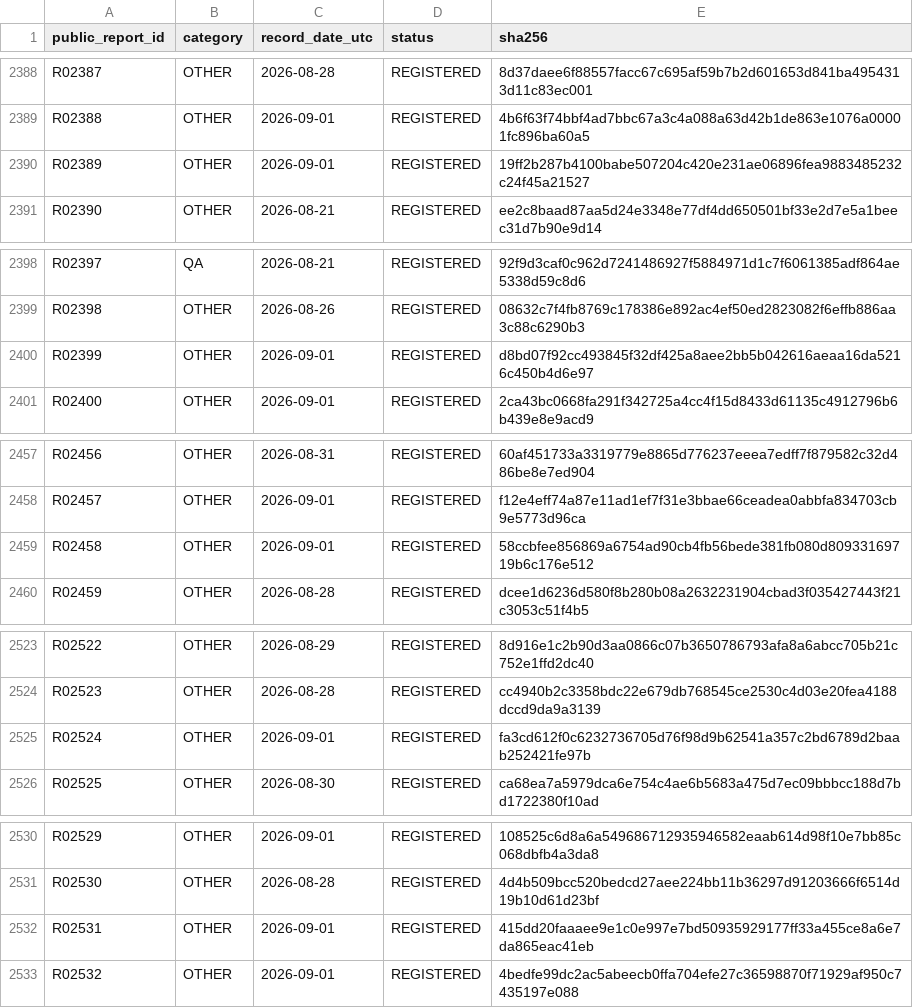
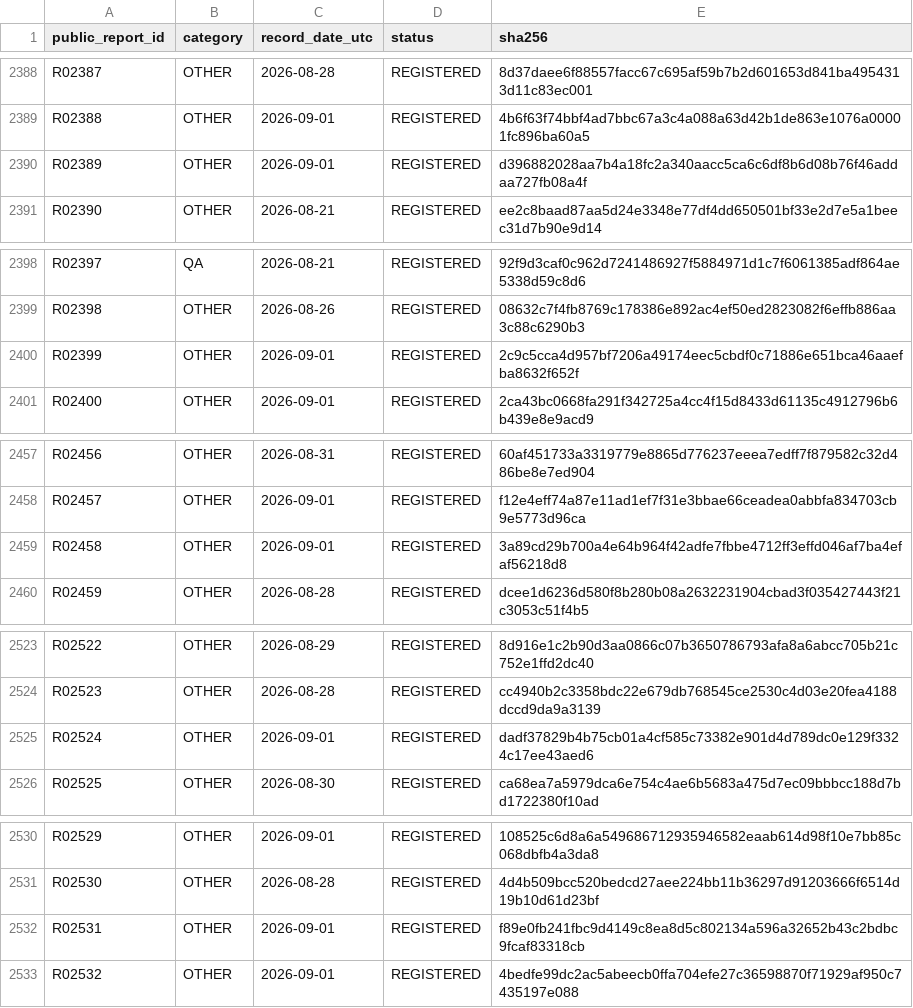
Before and after one commit to 1545Christian/AlgoSphere, a CSV file: evidence/REPORTS_PUBLIC_REGISTER.csv, drawn as a sheet; only a part is shown, gaps mark what is left out; the diff covers the shown part only.

```diff
--- a/evidence/REPORTS_PUBLIC_REGISTER.csv
+++ b/evidence/REPORTS_PUBLIC_REGISTER.csv
@@ -2389,3 +2389,3 @@ R02387,OTHER,2026-08-28,REGISTERED,8d37daee6f88557facc67c695af59b7b2d601653d841b
 R02388,OTHER,2026-09-01,REGISTERED,4b6f63f74bbf4ad7bbc67a3c4a088a63d42b1de863e1076a00001fc896ba60a5
-R02389,OTHER,2026-09-01,REGISTERED,19ff2b287b4100babe507204c420e231ae06896fea9883485232c24f45a21527
+R02389,OTHER,2026-09-01,REGISTERED,d396882028aa7b4a18fc2a340aacc5ca6c6df8b6d08b76f46addaa727fb08a4f
 R02390,OTHER,2026-08-21,REGISTERED,ee2c8baad87aa5d24e3348e77df4dd650501bf33e2d7e5a1beec31d7b90e9d14
@@ -2399,3 +2399,3 @@ R02397,QA,2026-08-21,REGISTERED,92f9d3caf0c962d7241486927f5884971d1c7f6061385adf
 R02398,OTHER,2026-08-26,REGISTERED,08632c7f4fb8769c178386e892ac4ef50ed2823082f6effb886aa3c88c6290b3
-R02399,OTHER,2026-09-01,REGISTERED,d8bd07f92cc493845f32df425a8aee2bb5b042616aeaa16da5216c450b4d6e97
+R02399,OTHER,2026-09-01,REGISTERED,2c9c5cca4d957bf7206a49174eec5cbdf0c71886e651bca46aaefba8632f652f
 R02400,OTHER,2026-09-01,REGISTERED,2ca43bc0668fa291f342725a4cc4f15d8433d61135c4912796b6b439e8e9acd9
@@ -2458,3 +2458,3 @@ R02456,OTHER,2026-08-31,REGISTERED,60af451733a3319779e8865d776237eeea7edff7f8795
 R02457,OTHER,2026-09-01,REGISTERED,f12e4eff74a87e11ad1ef7f31e3bbae66ceadea0abbfa834703cb9e5773d96ca
-R02458,OTHER,2026-09-01,REGISTERED,58ccbfee856869a6754ad90cb4fb56bede381fb080d80933169719b6c176e512
+R02458,OTHER,2026-09-01,REGISTERED,3a89cd29b700a4e64b964f42adfe7fbbe4712ff3effd046af7ba4efaf56218d8
 R02459,OTHER,2026-08-28,REGISTERED,dcee1d6236d580f8b280b08a2632231904cbad3f035427443f21c3053c51f4b5
@@ -2524,3 +2524,3 @@ R02522,OTHER,2026-08-29,REGISTERED,8d916e1c2b90d3aa0866c07b3650786793afa8a6abcc7
 R02523,OTHER,2026-08-28,REGISTERED,cc4940b2c3358bdc22e679db768545ce2530c4d03e20fea4188dccd9da9a3139
-R02524,OTHER,2026-09-01,REGISTERED,fa3cd612f0c6232736705d76f98d9b62541a357c2bd6789d2baab252421fe97b
+R02524,OTHER,2026-09-01,REGISTERED,dadf37829b4b75cb01a4cf585c73382e901d4d789dc0e129f3324c17ee43aed6
 R02525,OTHER,2026-08-30,REGISTERED,ca68ea7a5979dca6e754c4ae6b5683a475d7ec09bbbcc188d7bd1722380f10ad
@@ -2531,3 +2531,3 @@ R02529,OTHER,2026-09-01,REGISTERED,108525c6d8a6a549686712935946582eaab614d98f10e
 R02530,OTHER,2026-08-28,REGISTERED,4d4b509bcc520bedcd27aee224bb11b36297d91203666f6514d19b10d61d23bf
-R02531,OTHER,2026-09-01,REGISTERED,415dd20faaaee9e1c0e997e7bd50935929177ff33a455ce8a6e7da865eac41eb
+R02531,OTHER,2026-09-01,REGISTERED,f89e0fb241fbc9d4149c8ea8d5c802134a596a32652b43c2bdbc9fcaf83318cb
 R02532,OTHER,2026-09-01,REGISTERED,4bedfe99dc2ac5abeecb0ffa704efe27c36598870f71929af950c7435197e088
```
Also changed, not shown: 7 edited cells elsewhere in this file, 6 other files.
